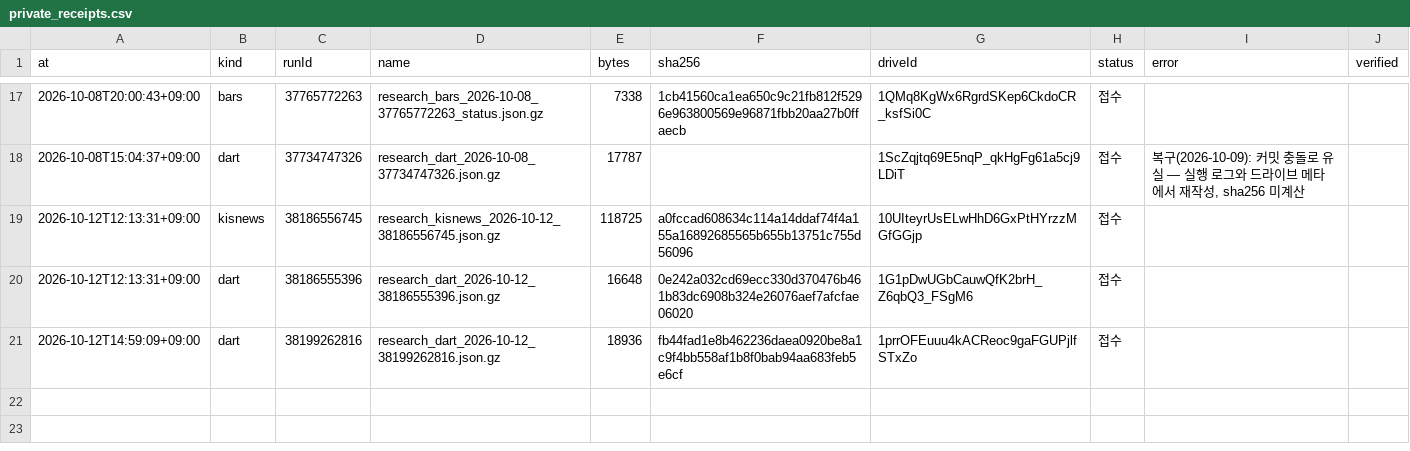
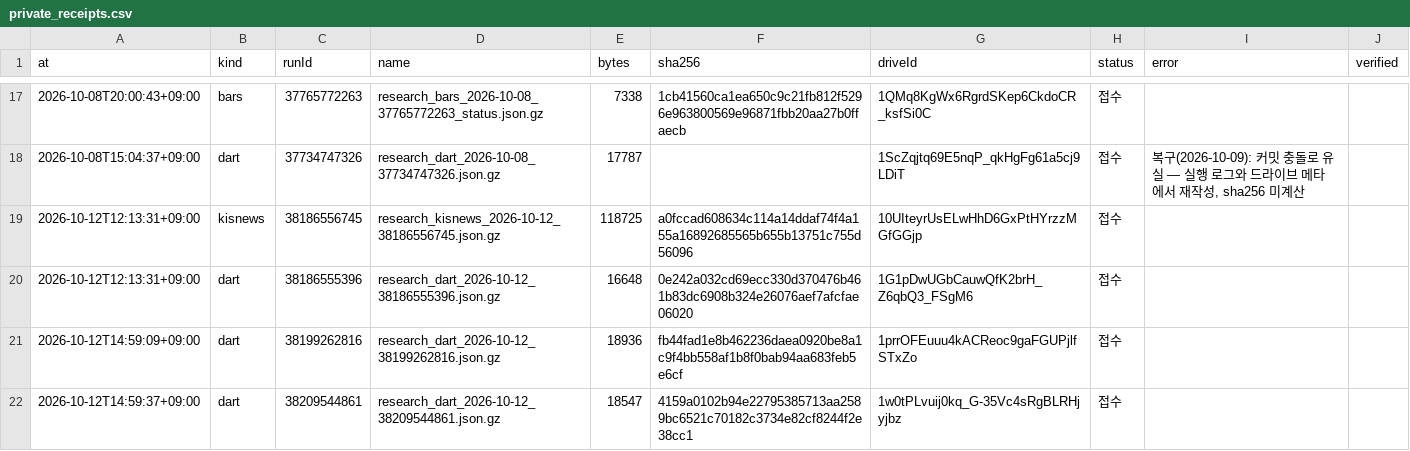
Before and after one commit to Hyeokgi/stock-omakase, a CSV file: data/research_runs/private_receipts.csv, drawn as a sheet; only a part is shown, gaps mark what is left out.

```diff
--- a/data/research_runs/private_receipts.csv
+++ b/data/research_runs/private_receipts.csv
@@ -21 +21,2 @@ at,kind,runId,name,bytes,sha256,driveId,status,error,verified
 2026-10-12T14:59:09+09:00,dart,38199262816,research_dart_2026-10-12_38199262816.json.gz,18936,fb44fad1e8b462236daea0920be8a1c9f4bb558af1b8f0bab94aa683feb5e6cf,1prrOFEuuu4kACReoc9gaFGUPjlfSTxZo,접수,,
+2026-10-12T14:59:37+09:00,dart,38209544861,research_dart_2026-10-12_38209544861.json.gz,18547,4159a0102b94e22795385713aa2589bc6521c70182c3734e82cf8244f2e38cc1,1w0tPLvuij0kq_G-35Vc4sRgBLRHjyjbz,접수,,
```
Also changed, not shown: data/research_runs/dart_runs.csv.
